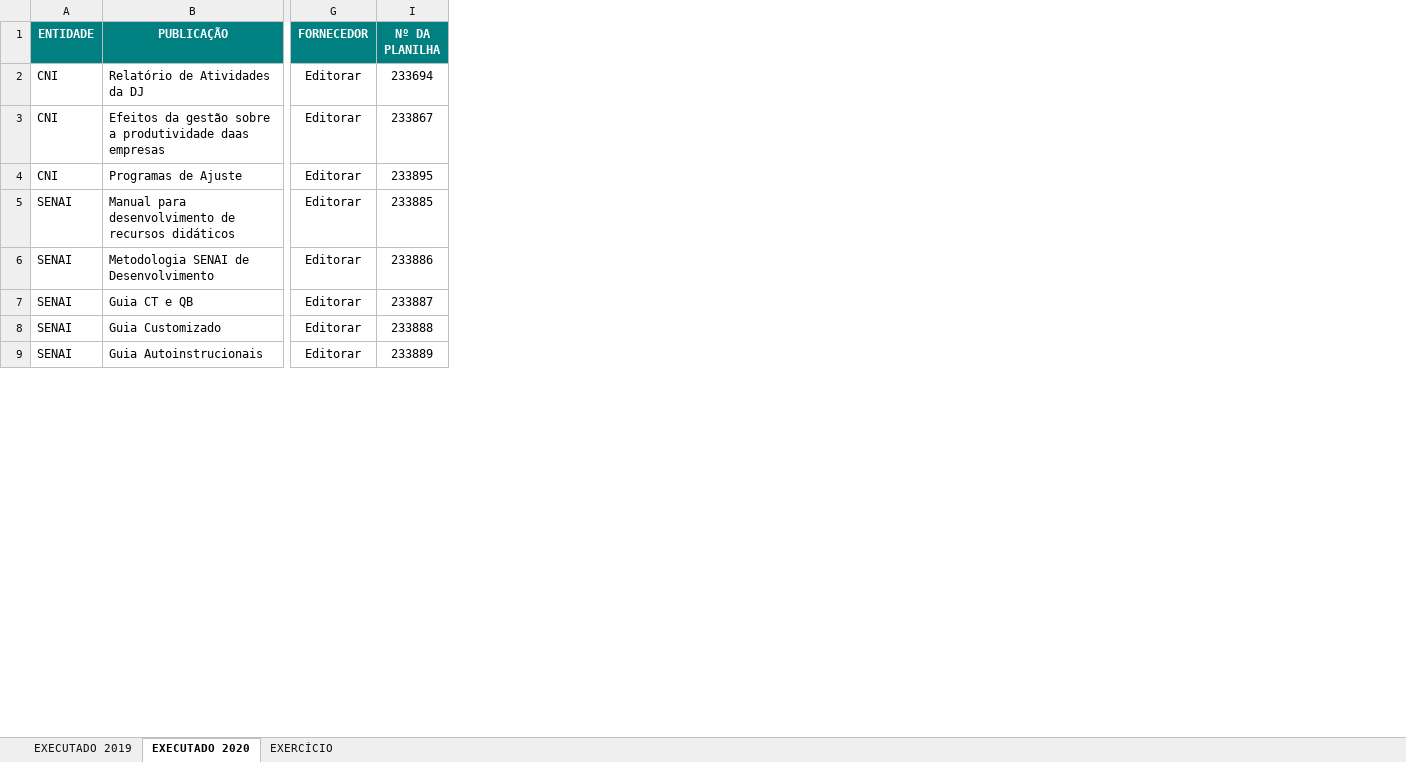
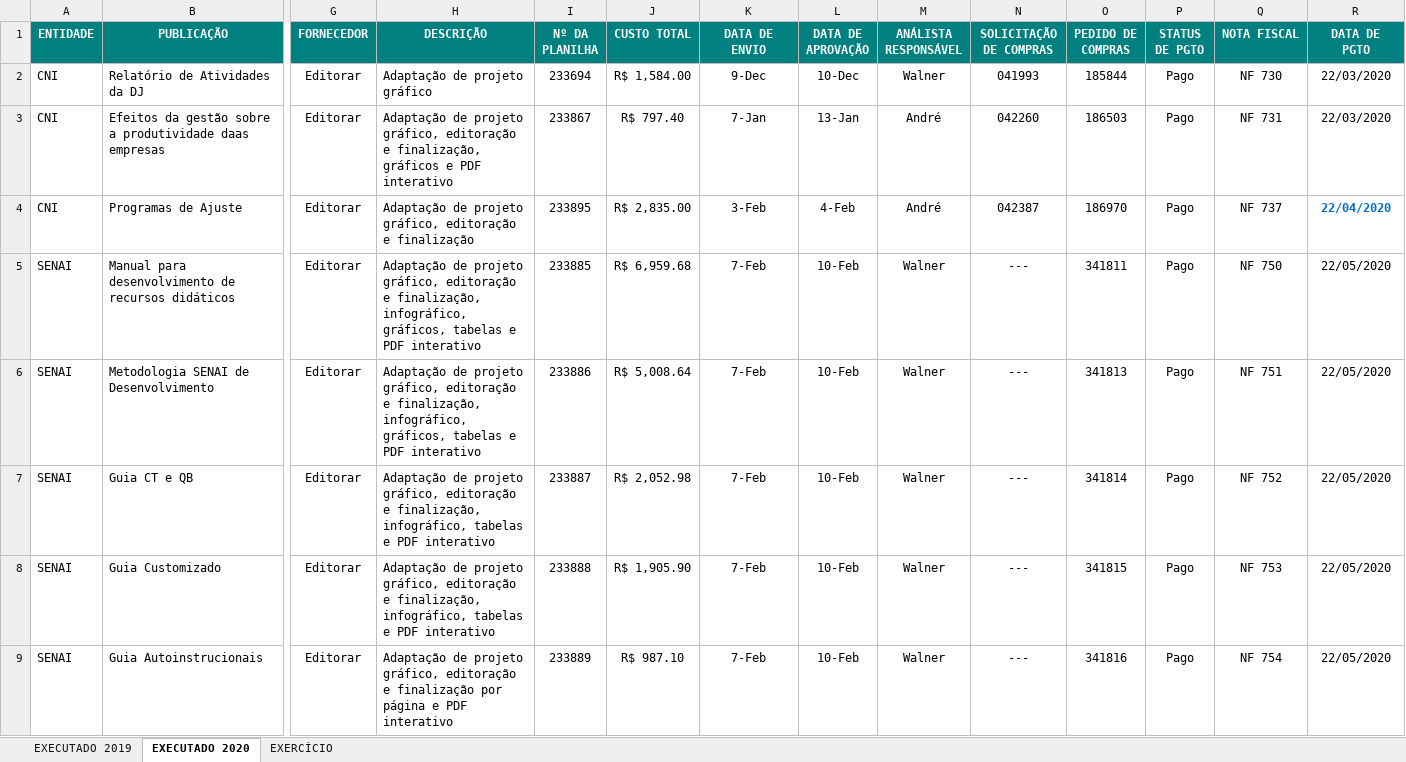
Before and after one commit to WalnerPessoa/Fluxo_Editorial, an Excel workbook: dados/Exercicio_estimativa_de_paginas_2019_2020.xlsx, sheet EXECUTADO 2020, drawn as a sheet; only a part is shown, gaps mark what is left out; values as stored, in another font and other column widths than the file's, no borders; conditional formats not drawn; the diff names each change by its address in the sheet, - before the commit and + after, or states it on an @@ line.

```diff
--- a/dados/Exercicio_estimativa_de_paginas_2019_2020.xlsx (sheet EXECUTADO 2020)
+++ b/dados/Exercicio_estimativa_de_paginas_2019_2020.xlsx (sheet EXECUTADO 2020)
@@ column H (DESCRIÇÃO) unhidden, rows 2-9: Adaptação de projeto gráfico | Adaptação de projeto gráfico, editoração e finalização, gráficos e PDF interativo | Adaptação de projeto gráfico, editoração e finalização | Adaptação de projeto gráfico, editoração e finalização, infográfico, gráficos, tabelas e PDF interativo | Adaptação de projeto gráfico, editoração e finalização, infográfico, gráficos, tabelas e PDF interativo | Adaptação de projeto gráfico, editoração e finalização, infográfico, tabelas e PDF interativo | Adaptação de projeto gráfico, editoração e finalização, infográfico, tabelas e PDF interativo | Adaptação de projeto gráfico, editoração e finalização por página e PDF interativo @@
@@ column J (CUSTO TOTAL) unhidden, rows 2-9: R$ 1,584.00 | R$ 797.40 | R$ 2,835.00 | R$ 6,959.68 | R$ 5,008.64 | R$ 2,052.98 | R$ 1,905.90 | R$ 987.10 @@
@@ column K (DATA DE ENVIO) unhidden, rows 2-9: 9-Dec | 7-Jan | 3-Feb | 7-Feb | 7-Feb | 7-Feb | 7-Feb | 7-Feb @@
@@ column L (DATA DE APROVAÇÃO) unhidden, rows 2-9: 10-Dec | 13-Jan | 4-Feb | 10-Feb | 10-Feb | 10-Feb | 10-Feb | 10-Feb @@
@@ column M (ANÁLISTA RESPONSÁVEL) unhidden, rows 2-9: Walner | André | André | Walner | Walner | Walner | Walner | Walner @@
@@ column N (SOLICITAÇÃO DE COMPRAS) unhidden, rows 2-9: 041993 | 042260 | 042387 | --- | --- | --- | --- | --- @@
@@ column O (PEDIDO DE COMPRAS) unhidden, rows 2-9: 185844 | 186503 | 186970 | 341811 | 341813 | 341814 | 341815 | 341816 @@
@@ column P (STATUS DE PGTO) unhidden, rows 2-9: all Pago @@
@@ column Q (NOTA FISCAL) unhidden, rows 2-9: NF 730 | NF 731 | NF 737 | NF 750 | NF 751 | NF 752 | NF 753 | NF 754 @@
@@ column R (DATA DE PGTO) unhidden, rows 2-9: 22/03/2020 | 22/03/2020 | 22/04/2020 | 22/05/2020 | 22/05/2020 | 22/05/2020 | 22/05/2020 | 22/05/2020 @@
```
Also changed, not shown: 3 other files.
